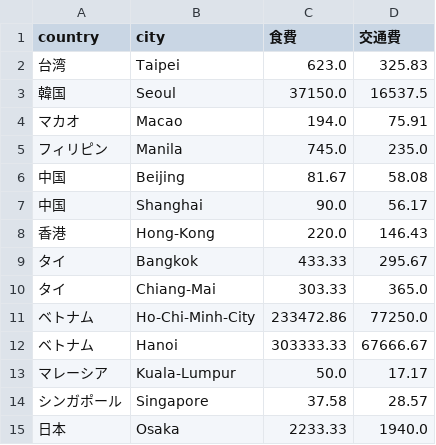
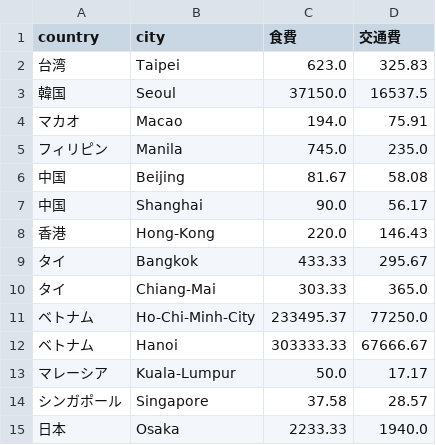
Before and after one commit to kjst-edu/B25-tourism, a CSV file: app/numbeo_category_data.csv, drawn as a sheet.

```diff
--- a/app/numbeo_category_data.csv
+++ b/app/numbeo_category_data.csv
@@ -10,3 +10,3 @@
 タイ,Chiang-Mai,303.33,365.0
-ベトナム,Ho-Chi-Minh-City,233472.86,77250.0
+ベトナム,Ho-Chi-Minh-City,233495.37,77250.0
 ベトナム,Hanoi,303333.33,67666.67
```
Also changed, not shown: 5 other files.
